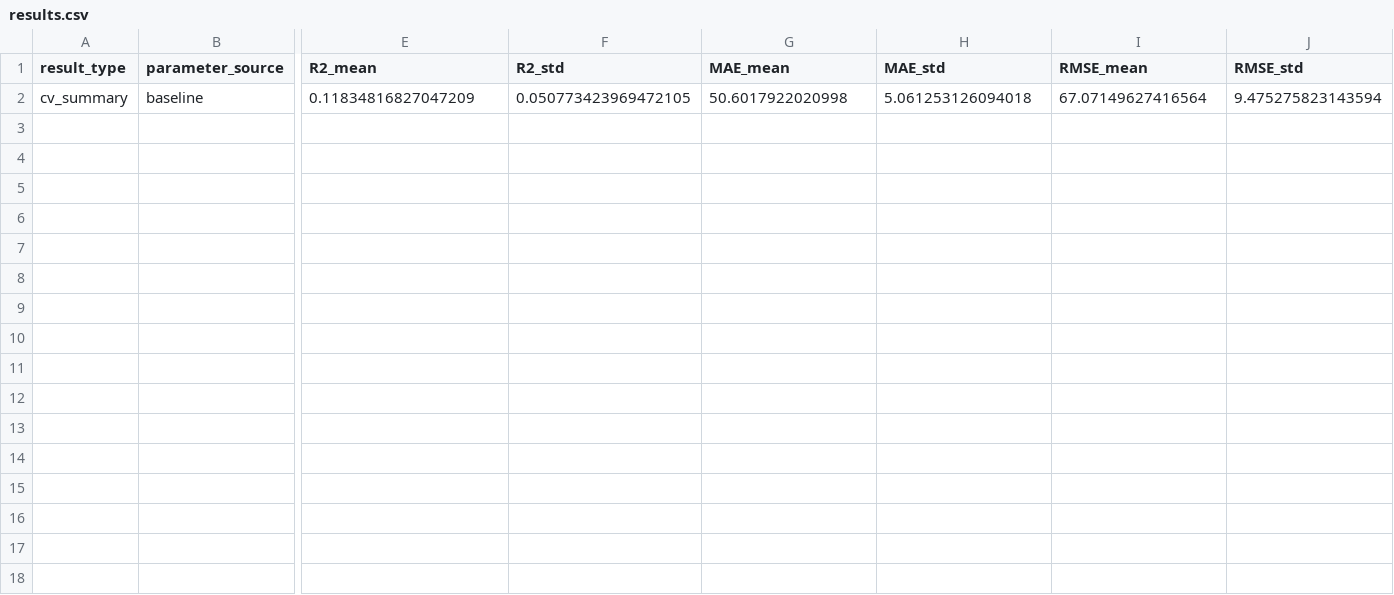
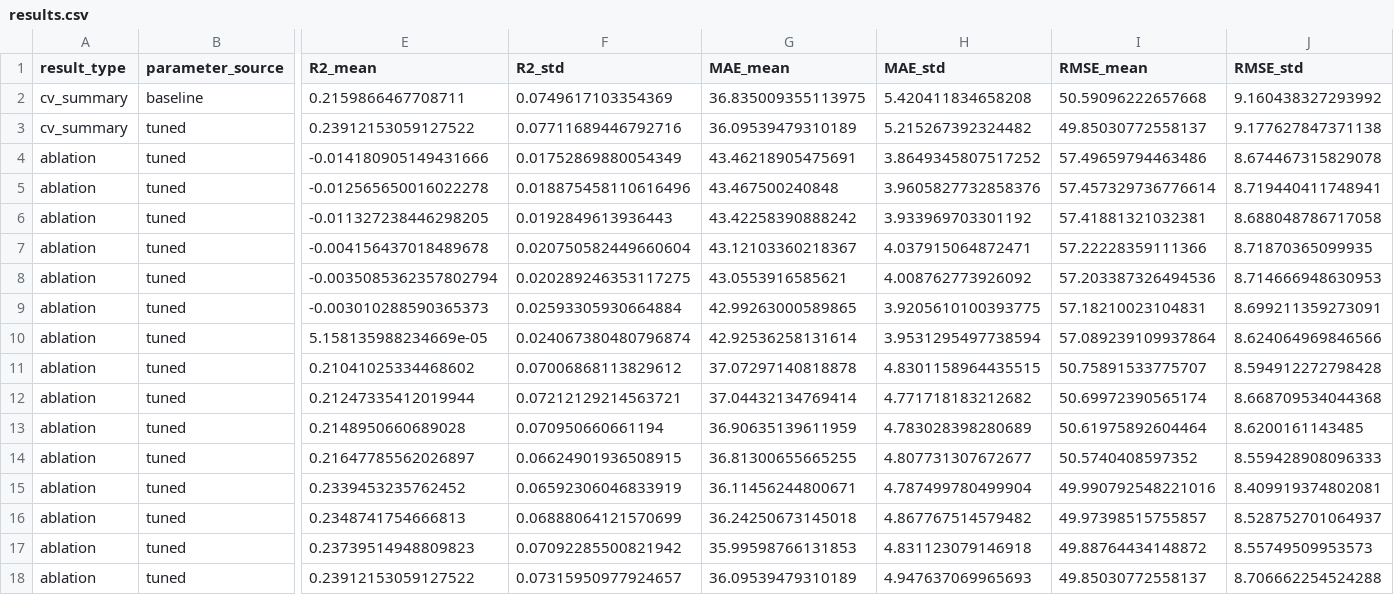
Before and after one commit to jmsorando/BS-Research-Project-Personalized-Glucose-Prediction, a CSV file: training_outputs/results/results.csv, drawn as a sheet; only a part is shown, gaps mark what is left out; rows hold the shown columns only; the diff names each change by its address in the sheet, - before the commit and + after, or states it on an @@ line.

```diff
--- a/training_outputs/results/results.csv
+++ b/training_outputs/results/results.csv
-E2 (R2_mean): 0.11834816827047209
+E2 (R2_mean): 0.2159866467708711
-F2 (R2_std): 0.050773423969472105
+F2 (R2_std): 0.0749617103354369
-G2 (MAE_mean): 50.6017922020998
+G2 (MAE_mean): 36.835009355113975
-H2 (MAE_std): 5.061253126094018
+H2 (MAE_std): 5.420411834658208
-I2 (RMSE_mean): 67.07149627416564
+I2 (RMSE_mean): 50.59096222657668
-J2 (RMSE_std): 9.475275823143594
+J2 (RMSE_std): 9.160438327293992
+row 3: cv_summary | tuned | 0.23912153059127522 | 0.07711689446792716 | 36.09539479310189 | 5.215267392324482 | 49.85030772558137 | 9.177627847371138
+row 4: ablation | tuned | -0.014180905149431666 | 0.01752869880054349 | 43.46218905475691 | 3.8649345807517252 | 57.49659794463486 | 8.674467315829078
+row 5: ablation | tuned | -0.012565650016022278 | 0.018875458110616496 | 43.467500240848 | 3.9605827732858376 | 57.457329736776614 | 8.719440411748941
+row 6: ablation | tuned | -0.011327238446298205 | 0.0192849613936443 | 43.42258390888242 | 3.933969703301192 | 57.41881321032381 | 8.688048786717058
+row 7: ablation | tuned | -0.004156437018489678 | 0.020750582449660604 | 43.12103360218367 | 4.037915064872471 | 57.22228359111366 | 8.71870365099935
+row 8: ablation | tuned | -0.0035085362357802794 | 0.020289246353117275 | 43.0553916585621 | 4.008762773926092 | 57.203387326494536 | 8.714666948630953
+row 9: ablation | tuned | -0.003010288590365373 | 0.02593305930664884 | 42.99263000589865 | 3.9205610100393775 | 57.18210023104831 | 8.699211359273091
+row 10: ablation | tuned | 5.158135988234669e-05 | 0.024067380480796874 | 42.92536258131614 | 3.9531295497738594 | 57.089239109937864 | 8.624064969846566
+row 11: ablation | tuned | 0.21041025334468602 | 0.07006868113829612 | 37.07297140818878 | 4.8301158964435515 | 50.75891533775707 | 8.594912272798428
+row 12: ablation | tuned | 0.21247335412019944 | 0.07212129214563721 | 37.04432134769414 | 4.771718183212682 | 50.69972390565174 | 8.668709534044368
+row 13: ablation | tuned | 0.2148950660689028 | 0.070950660661194 | 36.90635139611959 | 4.783028398280689 | 50.61975892604464 | 8.6200161143485
+row 14: ablation | tuned | 0.21647785562026897 | 0.06624901936508915 | 36.81300655665255 | 4.807731307672677 | 50.5740408597352 | 8.559428908096333
+row 15: ablation | tuned | 0.2339453235762452 | 0.06592306046833919 | 36.11456244800671 | 4.787499780499904 | 49.990792548221016 | 8.409919374802081
+row 16: ablation | tuned | 0.2348741754666813 | 0.06888064121570699 | 36.24250673145018 | 4.867767514579482 | 49.97398515755857 | 8.528752701064937
+row 17: ablation | tuned | 0.23739514948809823 | 0.07092285500821942 | 35.99598766131853 | 4.831123079146918 | 49.88764434148872 | 8.55749509953573
+row 18: ablation | tuned | 0.23912153059127522 | 0.07315950977924657 | 36.09539479310189 | 4.947637069965693 | 49.85030772558137 | 8.706662254524288
```
Also changed, not shown: training_outputs/results/ablation_by_feature_group.csv, training_outputs/results/shap_fold_stability.csv, 19 other files.
